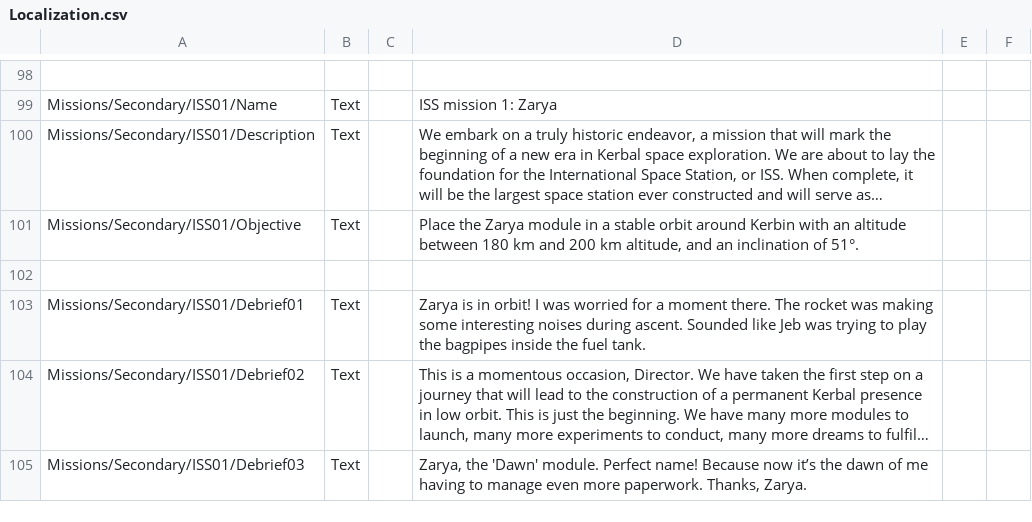
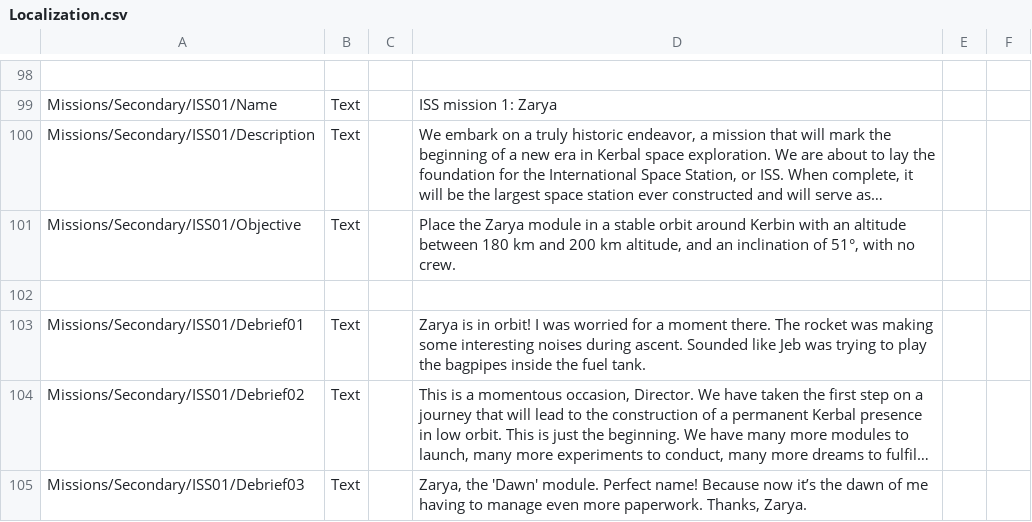
Before and after one commit to pasalvetti/iss, a CSV file: Config/localizations/Localization.csv, drawn as a sheet; only a part is shown, gaps mark what is left out; long unchanged cells end in …; the diff names each change by its address in the sheet, - before the commit and + after, or states it on an @@ line.

```diff
--- a/Config/localizations/Localization.csv
+++ b/Config/localizations/Localization.csv
-D101: …inclination of 51°.
+D101: …inclination of 51°, with no crew.
```
Also changed, not shown: 1 other file.
